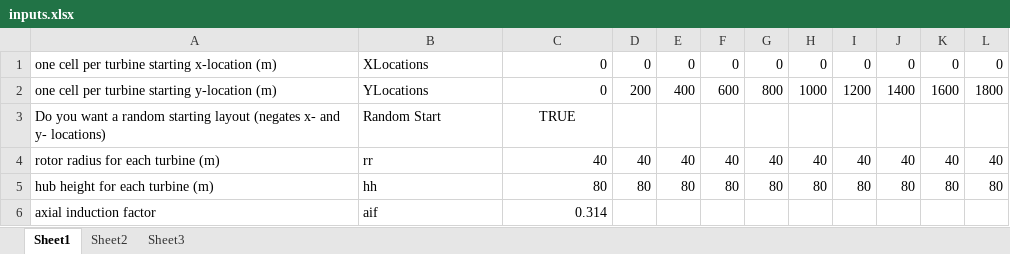
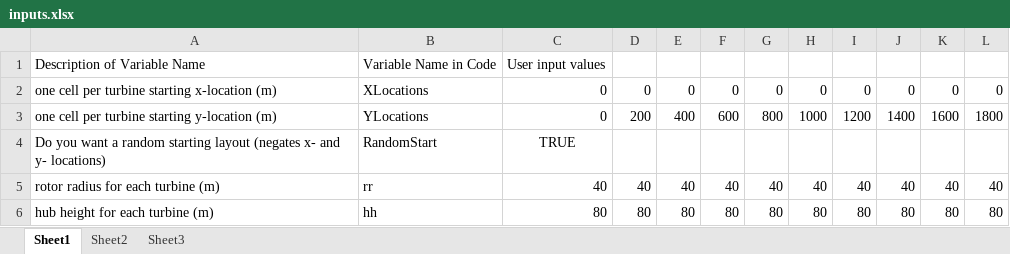
Before and after one commit to annalisemckenzie/BigFan, an Excel workbook: BigFan/inputs.xlsx, sheet Sheet1, drawn as a sheet; only a part is shown; the shorter side is filled out with more unchanged rows; values as stored, in another font and other column widths than the file's, no borders; addresses are those after the commit; the diff names each change by its address in the sheet, - before the commit and + after, or states it on an @@ line.

Commit message:
added main file to take in input values and add in defaults where necessary

```diff
--- a/BigFan/inputs.xlsx (sheet Sheet1)
+++ b/BigFan/inputs.xlsx (sheet Sheet1)
+row 1: Description of Variable Name | Variable Name in Code | User input values
-B4: Random Start
+B4: RandomStart
```
Also changed, not shown: 2 other files.
